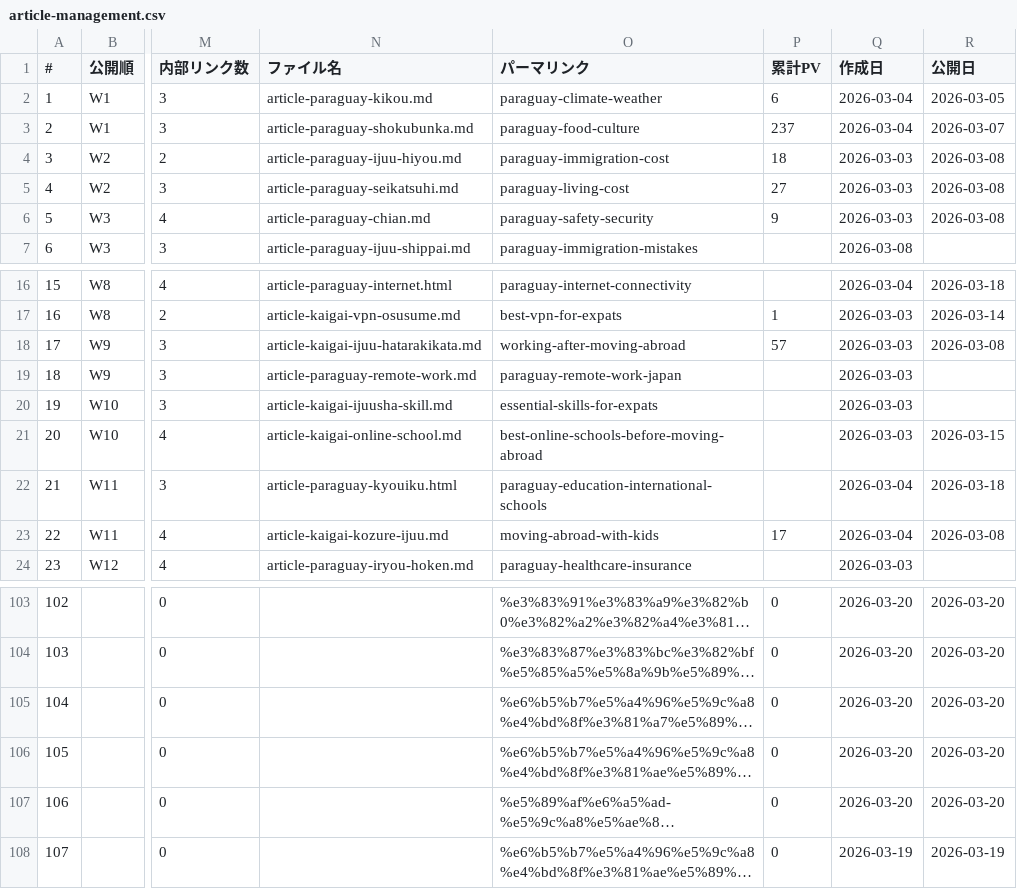
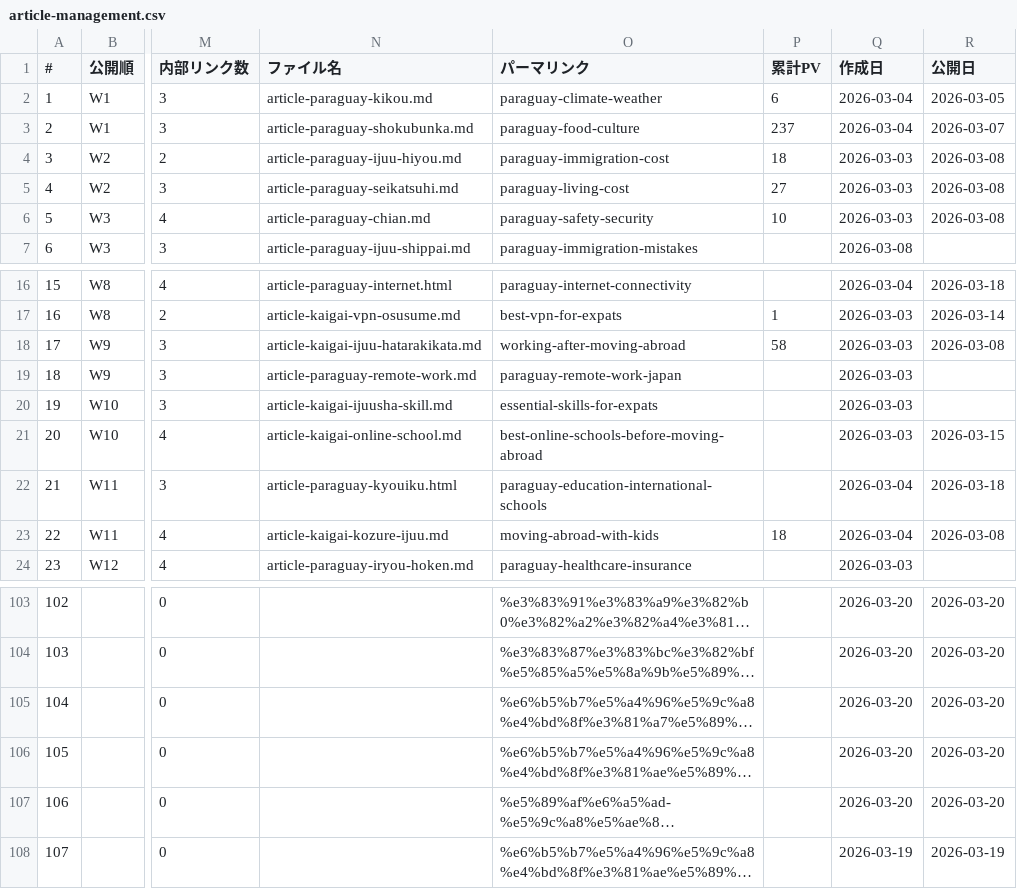
Before and after one commit to tmizuno27/claude-code, a CSV file: nambei-oyaji.com/outputs/article-management.csv, drawn as a sheet; only a part is shown, gaps mark what is left out; long unchanged cells end in …; the diff covers the shown part only; the diff names each change by its address in the sheet, - before the commit and + after, or states it on an @@ line.

```diff
--- a/nambei-oyaji.com/outputs/article-management.csv
+++ b/nambei-oyaji.com/outputs/article-management.csv
-P6 (累計PV): 9
+P6 (累計PV): 10
-P18 (累計PV): 57
+P18 (累計PV): 58
-P23 (累計PV): 17
+P23 (累計PV): 18
-P103:P108 (累計PV): 0
+P103:P108 (累計PV): (empty)
```
Also changed, not shown: 27 edited cells elsewhere in this file, 1 other file.
